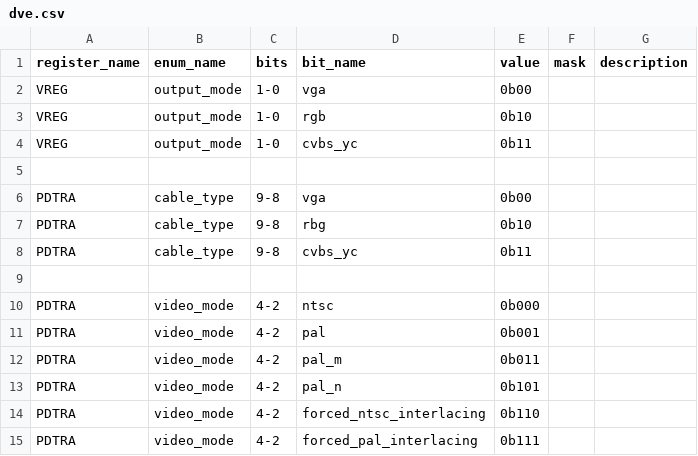
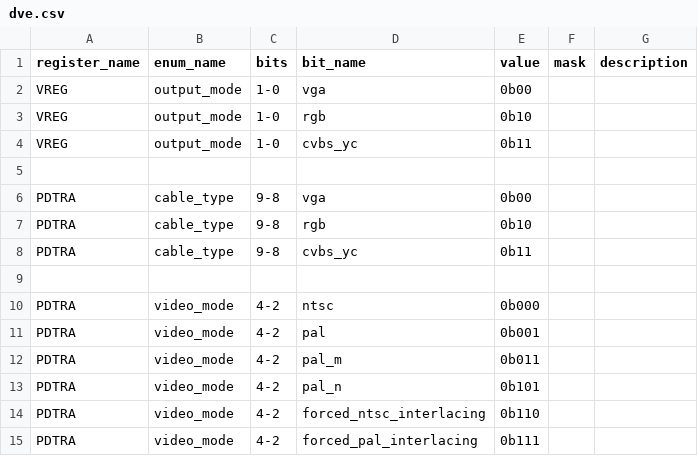
Before and after one commit to buhman/dreamcast, a CSV file: regs/dve.csv, drawn as a sheet.

```diff
--- a/regs/dve.csv
+++ b/regs/dve.csv
@@ -6,3 +6,3 @@
 "PDTRA","cable_type","9-8","vga","0b00",,
-"PDTRA","cable_type","9-8","rbg","0b10",,
+"PDTRA","cable_type","9-8","rgb","0b10",,
 "PDTRA","cable_type","9-8","cvbs_yc","0b11",,
```
Also changed, not shown: regs/systembus_bits.csv, 41 other files.
